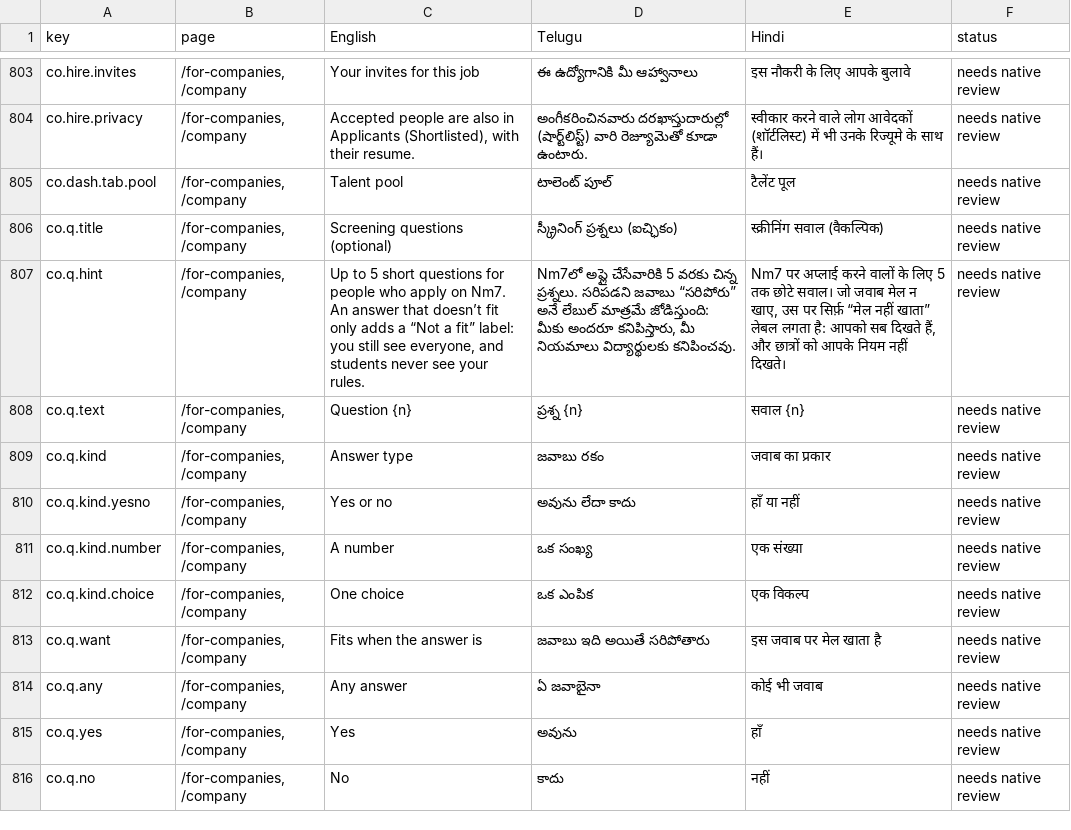
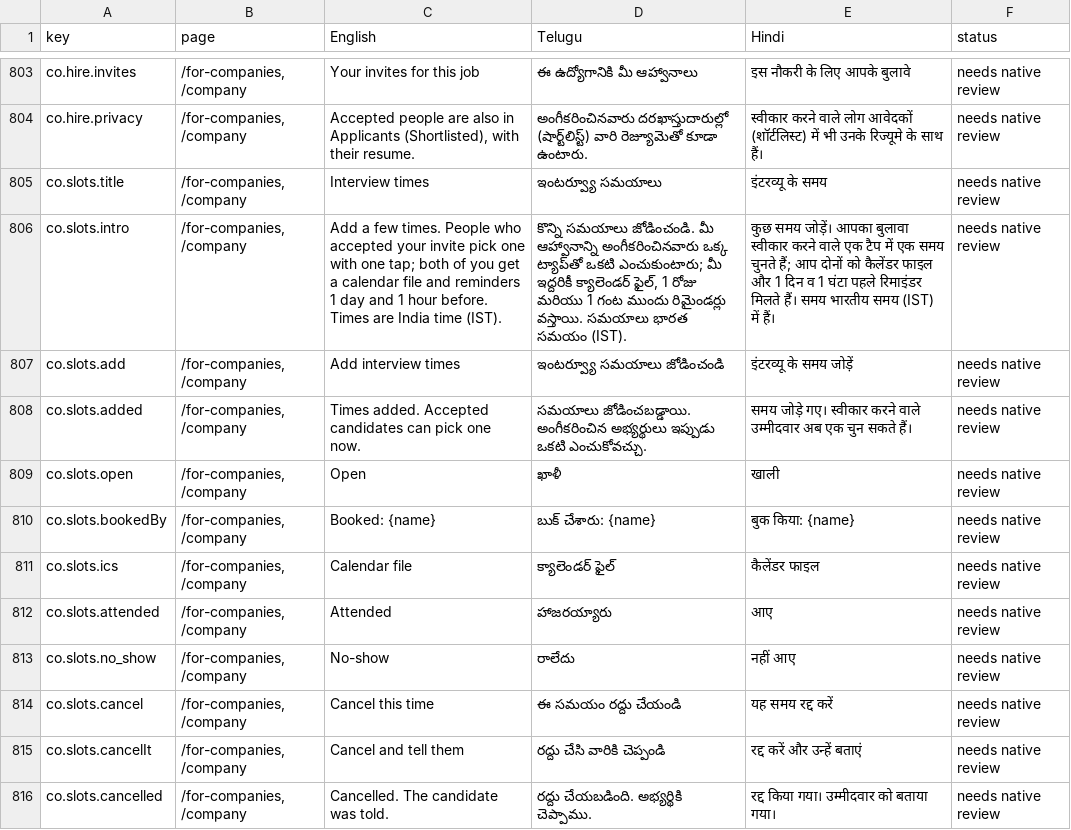
Before and after one commit to NareshMaddela021/NM7, a CSV file: docs/translations-review.csv, drawn as a sheet; only a part is shown, gaps mark what is left out; the shorter side is filled out with more unchanged rows; the diff covers the shown part only; the diff names each change by its address in the sheet, - before the commit and + after, or states it on an @@ line.

```diff
--- a/docs/translations-review.csv
+++ b/docs/translations-review.csv
+row 805: co.slots.title | /for-companies, /company | Interview times | ఇంటర్వ్యూ సమయాలు | इंटरव्यू के समय | needs native review
+row 806: co.slots.intro | /for-companies, /company | Add a few times. People who accepted your invite pick one with one tap; both of you get a calendar file and reminders 1 day and 1 hour before. Times are India time (IST). | కొన్ని సమయాలు జోడించండి. మీ ఆహ్వానాన్ని అంగీకరించినవారు ఒక్క ట్యాప్‌తో ఒకటి ఎంచుకుంటారు; మీ ఇద్దరికీ క్యాలెండర్ ఫైల్, 1 రోజు మరియు 1 గంట ముందు రిమైండర్లు వస్తాయి. సమయాలు భారత సమయం (IST). | कुछ समय जोड़ें। आपका बुलावा स्वीकार करने वाले एक टैप में एक समय चुनते हैं; आप दोनों को कैलेंडर फाइल और 1 दिन व 1 घंटा पहले रिमाइंडर मिलते हैं। समय भारतीय समय (IST) में हैं। | needs native review
+row 807: co.slots.add | /for-companies, /company | Add interview times | ఇంటర్వ్యూ సమయాలు జోడించండి | इंटरव्यू के समय जोड़ें | needs native review
+row 808: co.slots.added | /for-companies, /company | Times added. Accepted candidates can pick one now. | సమయాలు జోడించబడ్డాయి. అంగీకరించిన అభ్యర్థులు ఇప్పుడు ఒకటి ఎంచుకోవచ్చు. | समय जोड़े गए। स्वीकार करने वाले उम्मीदवार अब एक चुन सकते हैं। | needs native review
+row 809: co.slots.open | /for-companies, /company | Open | ఖాళీ | खाली | needs native review
+row 810: co.slots.bookedBy | /for-companies, /company | Booked: {name} | బుక్ చేశారు: {name} | बुक किया: {name} | needs native review
+row 811: co.slots.ics | /for-companies, /company | Calendar file | క్యాలెండర్ ఫైల్ | कैलेंडर फाइल | needs native review
+row 812: co.slots.attended | /for-companies, /company | Attended | హాజరయ్యారు | आए | needs native review
+row 813: co.slots.no_show | /for-companies, /company | No-show | రాలేదు | नहीं आए | needs native review
+row 814: co.slots.cancel | /for-companies, /company | Cancel this time | ఈ సమయం రద్దు చేయండి | यह समय रद्द करें | needs native review
+row 815: co.slots.cancelIt | /for-companies, /company | Cancel and tell them | రద్దు చేసి వారికి చెప్పండి | रद्द करें और उन्हें बताएं | needs native review
+row 816: co.slots.cancelled | /for-companies, /company | Cancelled. The candidate was told. | రద్దు చేయబడింది. అభ్యర్థికి చెప్పాము. | रद्द किया गया। उम्मीदवार को बताया गया। | needs native review
```
Also changed, not shown: 11 added rows elsewhere in this file, 12 other files.
